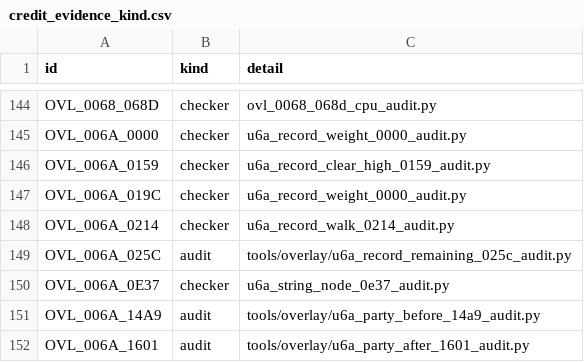
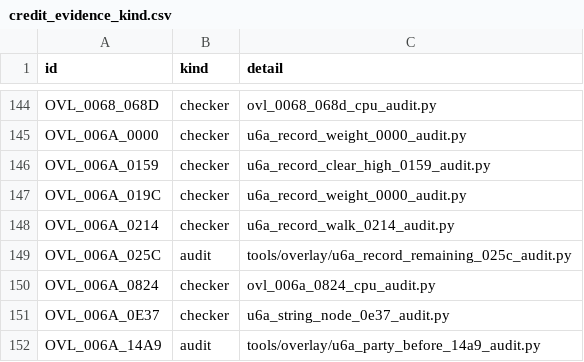
Before and after one commit to huntergdavis/poolrad-decomp, a CSV file: docs/re/credit_evidence_kind.csv, drawn as a sheet; only a part is shown, gaps mark what is left out; the shorter side is filled out with more unchanged rows.

```diff
--- a/docs/re/credit_evidence_kind.csv
+++ b/docs/re/credit_evidence_kind.csv
@@ -149,2 +149,3 @@ OVL_006A_0214,checker,u6a_record_walk_0214_audit.py
 OVL_006A_025C,audit,tools/overlay/u6a_record_remaining_025c_audit.py
+OVL_006A_0824,checker,ovl_006a_0824_cpu_audit.py
 OVL_006A_0E37,checker,u6a_string_node_0e37_audit.py
```
Also changed, not shown: docs/re/strict_full_c_addresses.csv.
